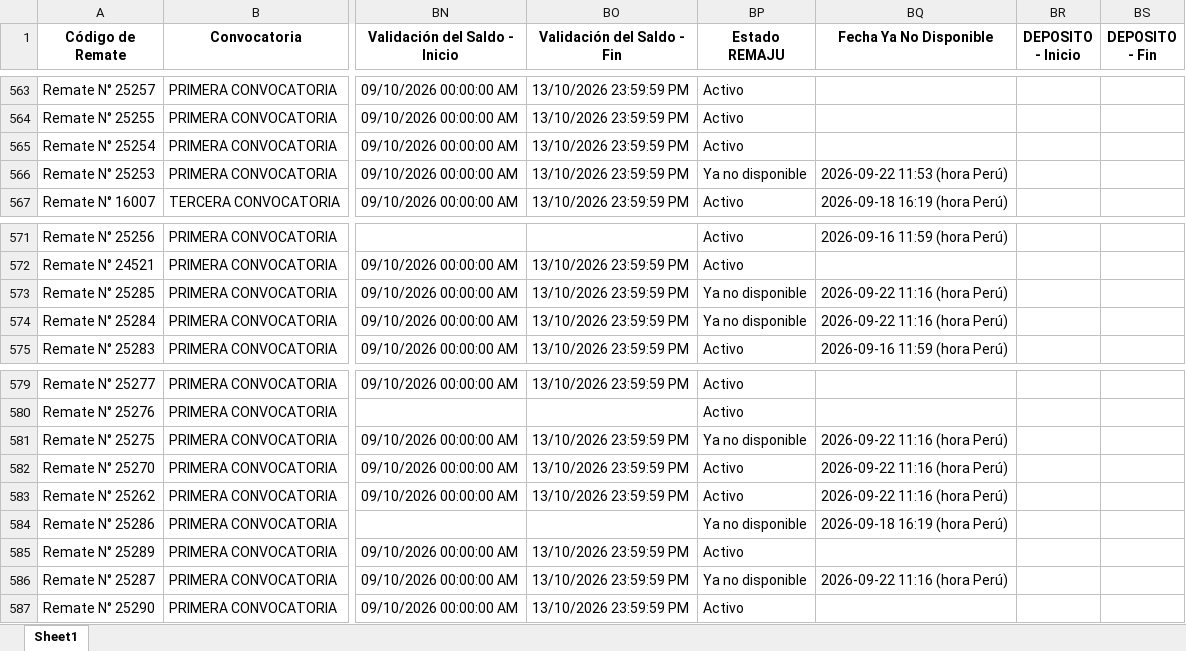
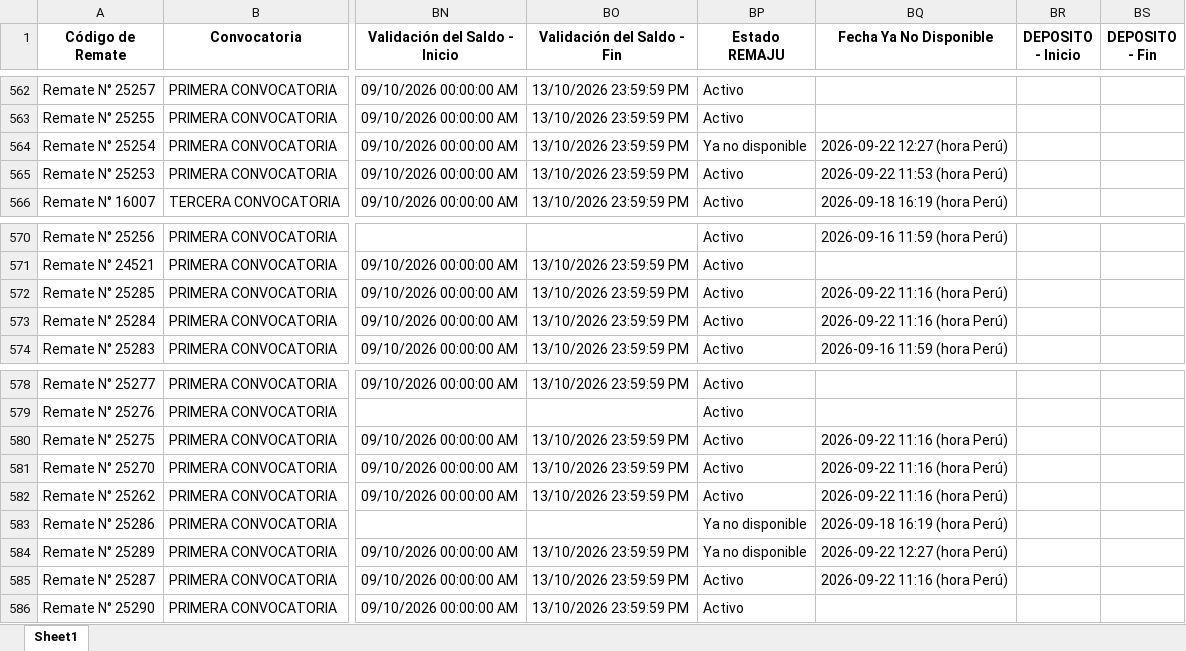
Before and after one commit to vitaliaventures/remaju-bloomberg, an Excel workbook: Bloomberg_Remates_ULTIMO.xlsx, sheet Sheet1, drawn as a sheet; only a part is shown, gaps mark what is left out; values as stored, in another font and other column widths than the file's, no borders; addresses are those after the commit; the diff covers the shown part only; the diff names each change by its address in the sheet, - before the commit and + after, or states it on an @@ line.

```diff
--- a/Bloomberg_Remates_ULTIMO.xlsx (sheet Sheet1)
+++ b/Bloomberg_Remates_ULTIMO.xlsx (sheet Sheet1)
-BP564 (Estado REMAJU): Activo
+BP564 (Estado REMAJU): Ya no disponible
-BQ564 (Fecha Ya No Disponible): (empty)
+BQ564 (Fecha Ya No Disponible): 2026-09-22 12:27 (hora Perú)
-BP565 (Estado REMAJU): Ya no disponible
+BP565 (Estado REMAJU): Activo
-BP572:BP573 (Estado REMAJU): Ya no disponible
+BP572:BP573 (Estado REMAJU): Activo
-BP580 (Estado REMAJU): Ya no disponible
+BP580 (Estado REMAJU): Activo
-BP584 (Estado REMAJU): Activo
+BP584 (Estado REMAJU): Ya no disponible
-BQ584 (Fecha Ya No Disponible): (empty)
+BQ584 (Fecha Ya No Disponible): 2026-09-22 12:27 (hora Perú)
-BP585 (Estado REMAJU): Ya no disponible
+BP585 (Estado REMAJU): Activo
```
Also changed, not shown: 2 added rows, 1 removed row and 15 edited cells elsewhere in this sheet, 2 other files.
